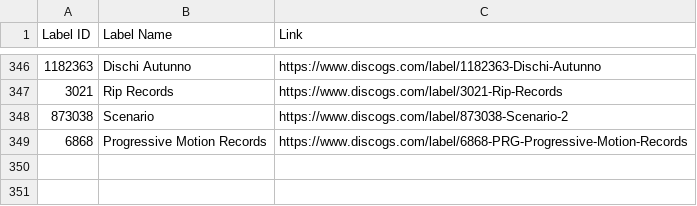
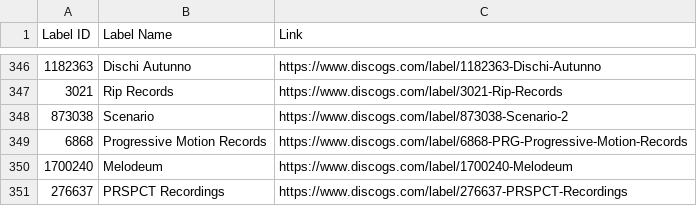
Before and after one commit to mirrorfm/data, a CSV file: discogs-labels.csv, drawn as a sheet; only a part is shown, gaps mark what is left out.

Commit message:
[label] Melodeum, PRSPCT Recordings

```diff
--- a/discogs-labels.csv
+++ b/discogs-labels.csv
@@ -349 +349,3 @@ Label ID, Label Name, Link
 6868, Progressive Motion Records, https://www.discogs.com/label/6868-PRG-Progressive-Motion-Records
+1700240, Melodeum, https://www.discogs.com/label/1700240-Melodeum
+276637, PRSPCT Recordings, https://www.discogs.com/label/276637-PRSPCT-Recordings
```
